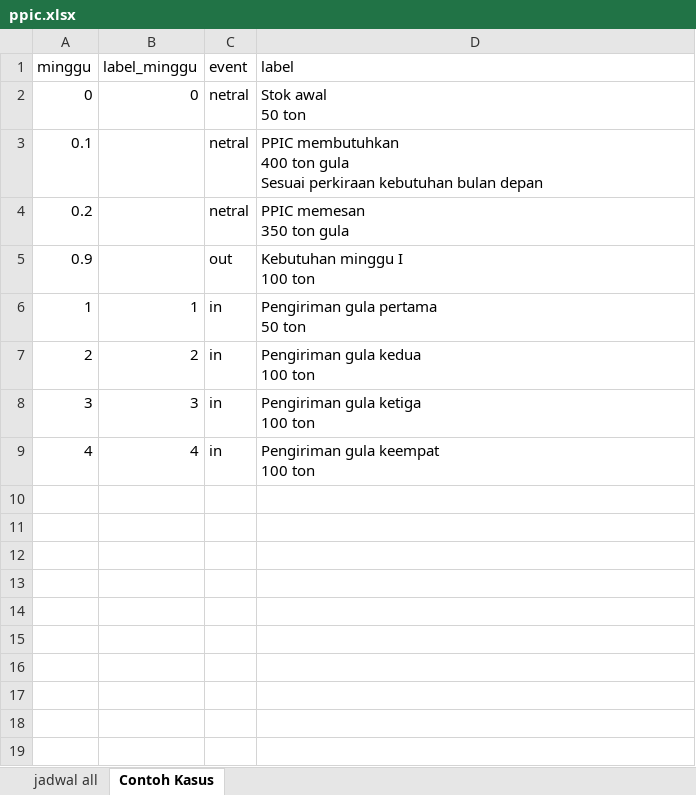
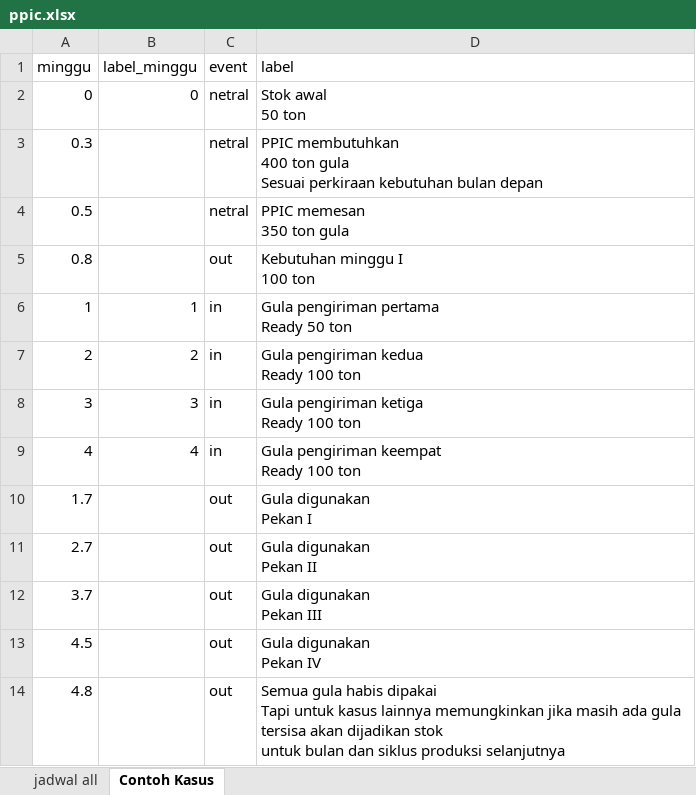
Before and after one commit to ikanx101/Live-Session-Nutrifood-R, an Excel workbook: LEFO Market Research/Optimization/ppic.xlsx, sheet Contoh Kasus, drawn as a sheet; values as stored, in another font and other column widths than the file's, no borders; ↵ is a line break in a cell; the diff names each change by its address in the sheet, - before the commit and + after, or states it on an @@ line.

```diff
--- a/LEFO Market Research/Optimization/ppic.xlsx (sheet Contoh Kasus)
+++ b/LEFO Market Research/Optimization/ppic.xlsx (sheet Contoh Kasus)
@@ column A (minggu) renumbered between rows 3 and 5 @@
-D6 (label): Pengiriman gula pertama ↵ 50 ton
+D6 (label): Gula pengiriman pertama ↵ Ready 50 ton
-D7 (label): Pengiriman gula kedua ↵ 100 ton
+D7 (label): Gula pengiriman kedua ↵ Ready 100 ton
-D8 (label): Pengiriman gula ketiga ↵ 100 ton
+D8 (label): Gula pengiriman ketiga ↵ Ready 100 ton
-D9 (label): Pengiriman gula keempat ↵ 100 ton
+D9 (label): Gula pengiriman keempat ↵ Ready 100 ton
+row 10: 1.7 |  | out | Gula digunakan ↵ Pekan I
+row 11: 2.7 |  | out | Gula digunakan ↵ Pekan II
+row 12: 3.7 |  | out | Gula digunakan ↵ Pekan III
+row 13: 4.5 |  | out | Gula digunakan ↵ Pekan IV
+row 14: 4.8 |  | out | Semua gula habis dipakai ↵ Tapi untuk kasus lainnya memungkinkan jika masih ada gula tersisa akan dijadikan stok ↵ untuk bulan dan siklus produksi selanjutnya
```
Also changed, not shown: sheet jadwal all, 6 other files.
